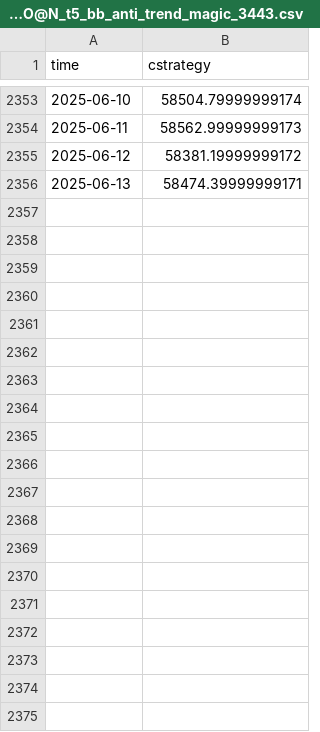
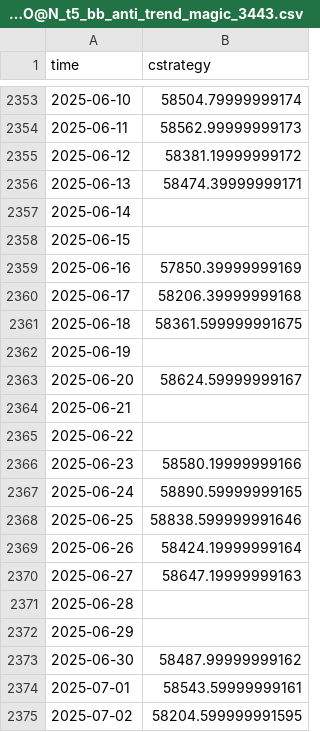
Before and after one commit to RenatoPhys/trade-watch, a CSV file: bases/full_backtest_WDO@N_t5_bb_anti_trend_magic_3443.csv, drawn as a sheet; only a part is shown, gaps mark what is left out; the diff covers the shown part only.

Commit message:
bora

```diff
--- a/bases/full_backtest_WDO@N_t5_bb_anti_trend_magic_3443.csv
+++ b/bases/full_backtest_WDO@N_t5_bb_anti_trend_magic_3443.csv
@@ -2356 +2356,20 @@ time,cstrategy
 2025-06-13,58474.39999999171
+2025-06-14,
+2025-06-15,
+2025-06-16,57850.39999999169
+2025-06-17,58206.39999999168
+2025-06-18,58361.599999991675
+2025-06-19,
+2025-06-20,58624.59999999167
+2025-06-21,
+2025-06-22,
+2025-06-23,58580.19999999166
+2025-06-24,58890.59999999165
+2025-06-25,58838.599999991646
+2025-06-26,58424.19999999164
+2025-06-27,58647.19999999163
+2025-06-28,
+2025-06-29,
+2025-06-30,58487.99999999162
+2025-07-01,58543.59999999161
+2025-07-02,58204.599999991595
```
Also changed, not shown: 85 added rows elsewhere in this file.
